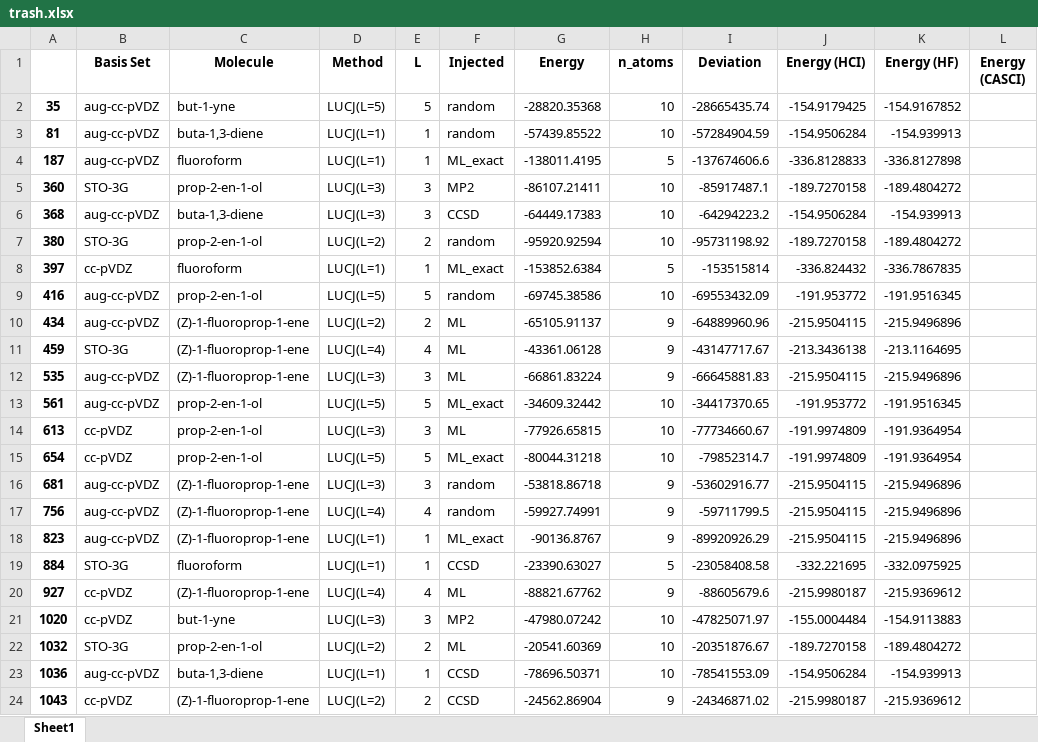
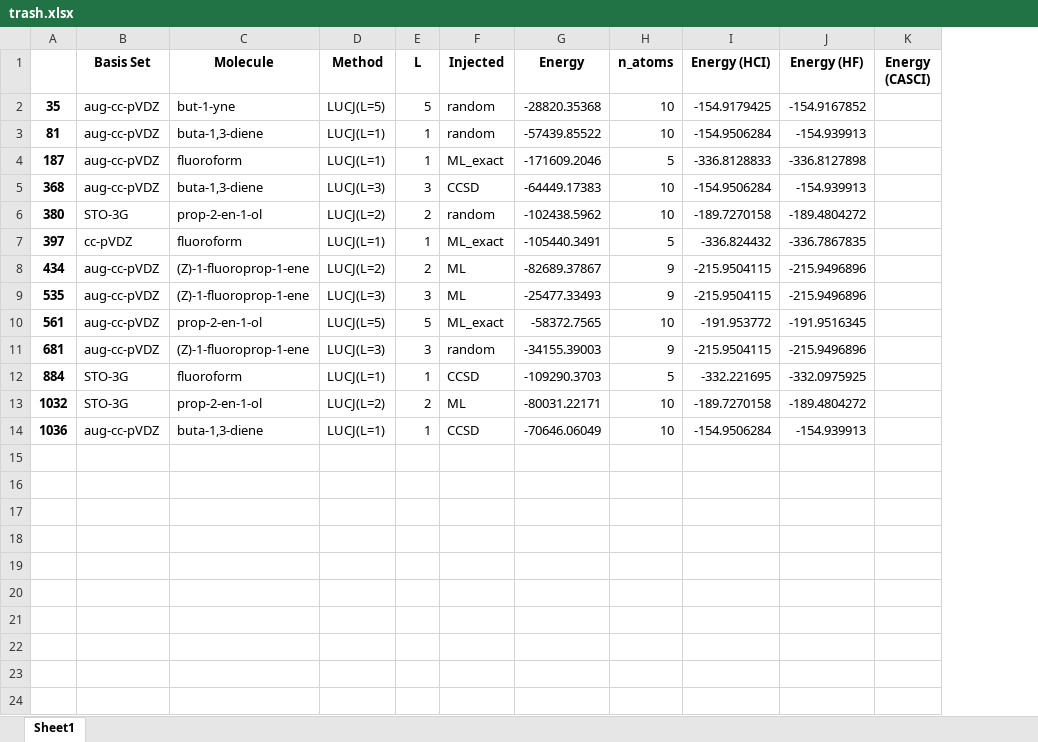
Before and after one commit to MSRG/LUCJSQDInitializationAnalysis, an Excel workbook: machine_learning/injection/DDLUCJ-experiment-pipeline/trash.xlsx, sheet Sheet1, drawn as a sheet; values as stored, in another font and other column widths than the file's, no borders; removed rows and columns are numbered as before the commit, all else as after; the diff names each change by its address in the sheet, - before the commit and + after, or states it on an @@ line.

```diff
--- a/machine_learning/injection/DDLUCJ-experiment-pipeline/trash.xlsx (sheet Sheet1)
+++ b/machine_learning/injection/DDLUCJ-experiment-pipeline/trash.xlsx (sheet Sheet1)
-column I (Deviation), rows 2-4: -28665435.74 | -57284904.59 | -137674606.6; rows 6-8: -64294223.2 | -95731198.92 | -153515814; row 10: -64889960.96; rows 12-13: -66645881.83 | -34417370.65; row 16: -53602916.77; row 19: -23058408.58; rows 22-23: -20351876.67 | -78541553.09
-G4 (Energy): -138011.4195
+G4 (Energy): -171609.2046
-row 5: 360 | STO-3G | prop-2-en-1-ol | LUCJ(L=3) | 3 | MP2 | -86107.21411 | 10 | -85917487.1 | -189.7270158 | -189.4804272
-G6 (Energy): -95920.92594
+G6 (Energy): -102438.5962
-G7 (Energy): -153852.6384
+G7 (Energy): -105440.3491
-row 9: 416 | aug-cc-pVDZ | prop-2-en-1-ol | LUCJ(L=5) | 5 | random | -69745.38586 | 10 | -69553432.09 | -191.953772 | -191.9516345
-G8 (Energy): -65105.91137
+G8 (Energy): -82689.37867
-row 11: 459 | STO-3G | (Z)-1-fluoroprop-1-ene | LUCJ(L=4) | 4 | ML | -43361.06128 | 9 | -43147717.67 | -213.3436138 | -213.1164695
-G9 (Energy): -66861.83224
+G9 (Energy): -25477.33493
-G10 (Energy): -34609.32442
+G10 (Energy): -58372.7565
-row 14: 613 | cc-pVDZ | prop-2-en-1-ol | LUCJ(L=3) | 3 | ML | -77926.65815 | 10 | -77734660.67 | -191.9974809 | -191.9364954
-row 15: 654 | cc-pVDZ | prop-2-en-1-ol | LUCJ(L=5) | 5 | ML_exact | -80044.31218 | 10 | -79852314.7 | -191.9974809 | -191.9364954
-G11 (Energy): -53818.86718
+G11 (Energy): -34155.39003
-row 17: 756 | aug-cc-pVDZ | (Z)-1-fluoroprop-1-ene | LUCJ(L=4) | 4 | random | -59927.74991 | 9 | -59711799.5 | -215.9504115 | -215.9496896
-row 18: 823 | aug-cc-pVDZ | (Z)-1-fluoroprop-1-ene | LUCJ(L=1) | 1 | ML_exact | -90136.8767 | 9 | -89920926.29 | -215.9504115 | -215.9496896
-G12 (Energy): -23390.63027
+G12 (Energy): -109290.3703
-row 20: 927 | cc-pVDZ | (Z)-1-fluoroprop-1-ene | LUCJ(L=4) | 4 | ML | -88821.67762 | 9 | -88605679.6 | -215.9980187 | -215.9369612
-row 21: 1020 | cc-pVDZ | but-1-yne | LUCJ(L=3) | 3 | MP2 | -47980.07242 | 10 | -47825071.97 | -155.0004484 | -154.9113883
-G13 (Energy): -20541.60369
+G13 (Energy): -80031.22171
-G14 (Energy): -78696.50371
+G14 (Energy): -70646.06049
-row 24: 1043 | cc-pVDZ | (Z)-1-fluoroprop-1-ene | LUCJ(L=2) | 2 | CCSD | -24562.86904 | 9 | -24346871.02 | -215.9980187 | -215.9369612
```
Also changed, not shown: 28 other files.
